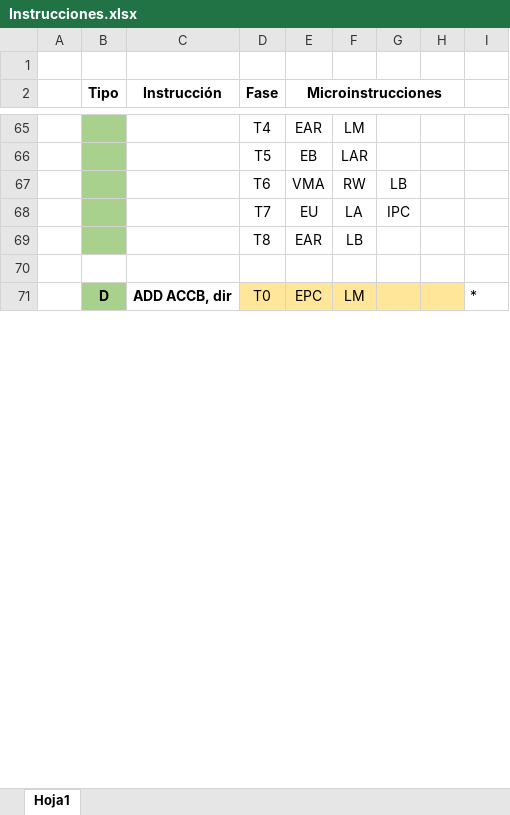
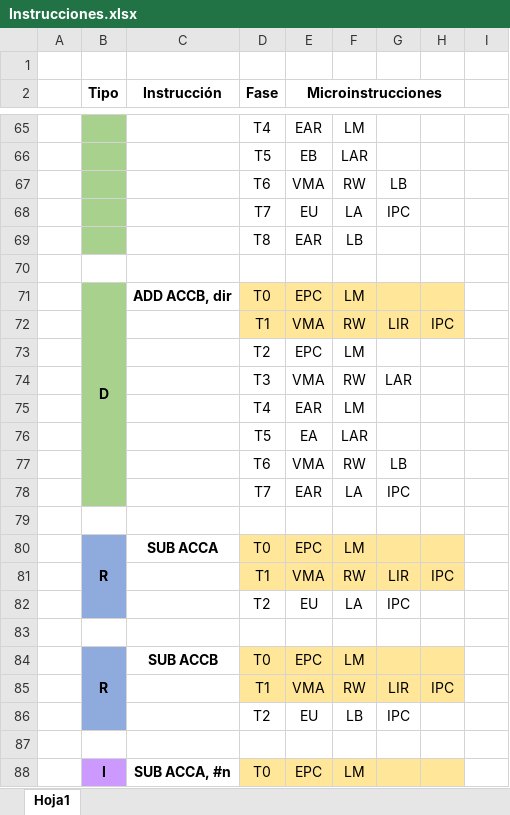
Before and after one commit to abiisnn/ComputerArchitecture, an Excel workbook: Instrucciones.xlsx, sheet Hoja1, drawn as a sheet; only a part is shown, gaps mark what is left out; values as stored, in another font and other column widths than the file's, no borders; removed rows and columns are numbered as before the commit, all else as after; the diff covers the shown part only; the diff names each change by its address in the sheet, - before the commit and + after, or states it on an @@ line.

Commit message:
Ok

```diff
--- a/Instrucciones.xlsx (sheet Hoja1)
+++ b/Instrucciones.xlsx (sheet Hoja1)
-B71:B79 merged
+B71:B78 merged
-I71: *
+I71: (empty)
@@ row 82 moved to row 72: T1 @@
+row 73:  |  |  | T2 | EPC | LM
+row 74:  |  |  | T3 | VMA | RW | LAR
+row 75:  |  |  | T4 | EAR | LM
+row 76:  |  |  | T5 | EA | LAR
+row 77:  |  |  | T6 | VMA | RW | LB
+row 78:  |  |  | T7 | EAR | LA | IPC
+row 79: (empty)
@@ row 81 moved to row 80: R @@
@@ row 91 moved to row 81: T1 @@
+row 82:  |  |  | T2 | EU | LA | IPC
+row 83: (empty)
@@ row 90 moved to row 84: R @@
@@ row 100 moved to row 85: T1 @@
+row 86:  |  |  | T2 | EU | LB | IPC
+row 87: (empty)
@@ row 99 moved to row 88: I @@
```
Also changed, not shown: 25 added rows, 51 removed rows, 6 moved rows and 8 edited cells elsewhere in this sheet.
